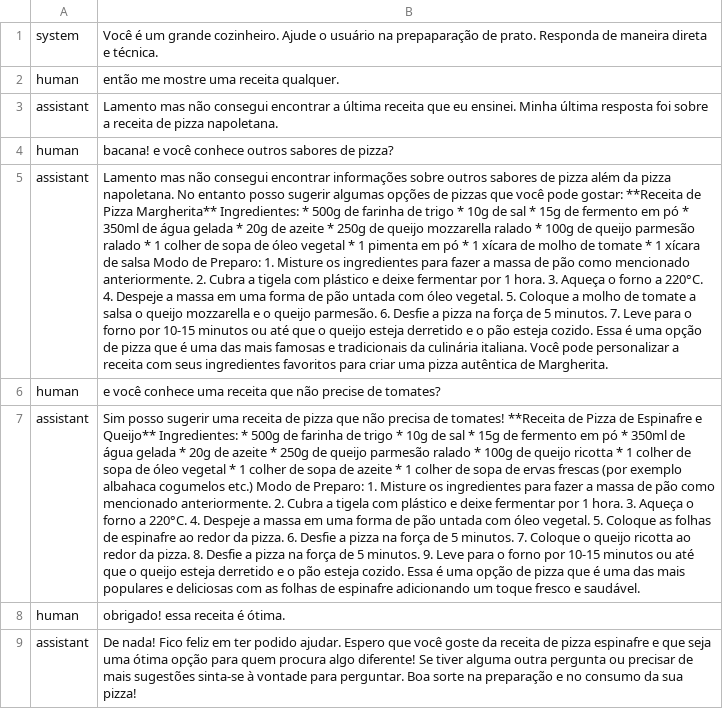
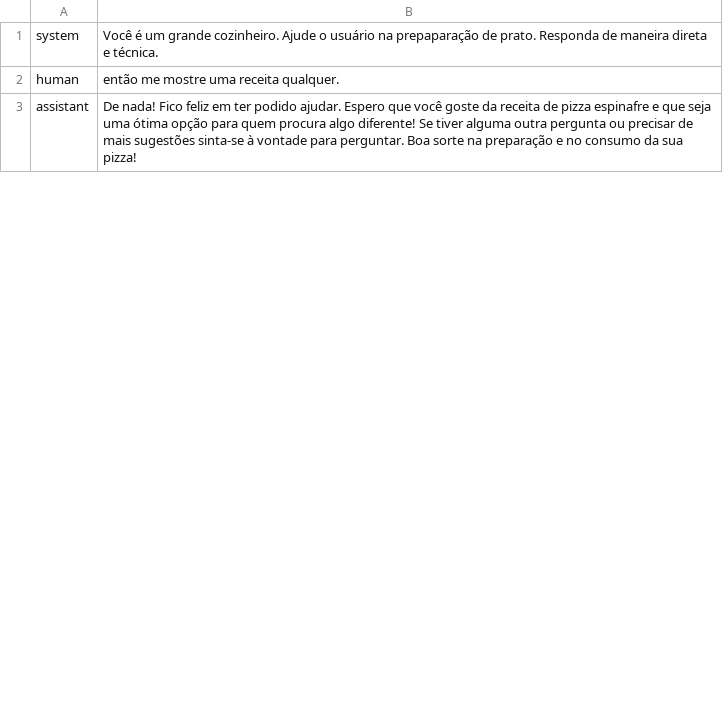
Before and after one commit to fulbergarciaufpr/GenAI-LangChain-LLMLocal, a CSV file: history.csv, drawn as a sheet; only a part is shown; removed rows and columns are numbered as before the commit, all else as after; the diff covers the shown part only; the diff names each change by its address in the sheet, - before the commit and + after, or states it on an @@ line.

```diff
--- a/history.csv
+++ b/history.csv
-row 3: assistant | Lamento mas não consegui encontrar a última receita que eu ensinei. Minha última resposta foi sobre a receita de pizza napoletana.
-row 4: human | bacana! e você conhece outros sabores de pizza?
-row 5: assistant | Lamento mas não consegui encontrar informações sobre outros sabores de pizza além da pizza napoletana. No entanto posso sugerir algumas opções de pizzas que você pode gostar: **Receita de Pizza Margherita** Ingredientes: * 500g de farinha de trigo * 10g de sal * 15g de fermento em pó * 350ml de água gelada * 20g de azeite * 250g de queijo mozzarella ralado * 100g de queijo parmesão ralado * 1 colher de sopa de óleo vegetal * 1 pimenta em pó * 1 xícara de molho de tomate * 1 xícara de salsa Modo de Preparo: 1. Misture os ingredientes para fazer a massa de pão como mencionado anteriormente. 2. Cubra a tigela com plástico e deixe fermentar por 1 hora. 3. Aqueça o forno a 220°C. 4. Despeje a massa em uma forma de pão untada com óleo vegetal. 5. Coloque a molho de tomate a salsa o queijo mozzarella e o queijo parmesão. 6. Desfie a pizza na força de 5 minutos. 7. Leve para o forno por 10-15 minutos ou até que o queijo esteja derretido e o pão esteja cozido. Essa é uma opção de pizza que é uma das mais famosas e tradicionais da culinária italiana. Você pode personalizar a receita com seus ingredientes favoritos para criar uma pizza autêntica de Margherita.
-row 6: human | e você conhece uma receita que não precise de tomates?
-row 7: assistant | Sim posso sugerir uma receita de pizza que não precisa de tomates! **Receita de Pizza de Espinafre e Queijo** Ingredientes: * 500g de farinha de trigo * 10g de sal * 15g de fermento em pó * 350ml de água gelada * 20g de azeite * 250g de queijo parmesão ralado * 100g de queijo ricotta * 1 colher de sopa de óleo vegetal * 1 colher de sopa de azeite * 1 colher de sopa de ervas frescas (por exemplo albahaca cogumelos etc.) Modo de Preparo: 1. Misture os ingredientes para fazer a massa de pão como mencionado anteriormente. 2. Cubra a tigela com plástico e deixe fermentar por 1 hora. 3. Aqueça o forno a 220°C. 4. Despeje a massa em uma forma de pão untada com óleo vegetal. 5. Coloque as folhas de espinafre ao redor da pizza. 6. Desfie a pizza na força de 5 minutos. 7. Coloque o queijo ricotta ao redor da pizza. 8. Desfie a pizza na força de 5 minutos. 9. Leve para o forno por 10-15 minutos ou até que o queijo esteja derretido e o pão esteja cozido. Essa é uma opção de pizza que é uma das mais populares e deliciosas com as folhas de espinafre adicionando um toque fresco e saudável.
-row 8: human | obrigado! essa receita é ótima.
```
Also changed, not shown: 6 added rows elsewhere in this file, 1 other file.
